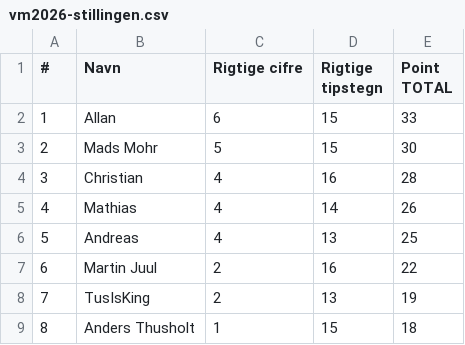
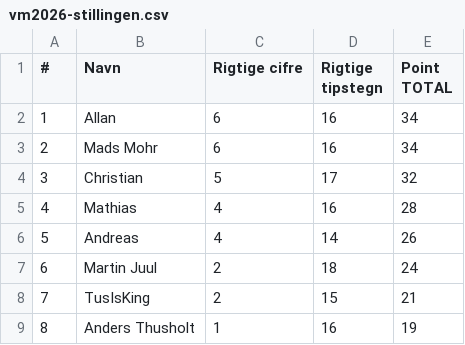
Before and after one commit to hrmohr/groupstage, a CSV file: docs/resources/vm2026/vm2026-stillingen.csv, drawn as a sheet.

```diff
--- a/docs/resources/vm2026/vm2026-stillingen.csv
+++ b/docs/resources/vm2026/vm2026-stillingen.csv
@@ -1,9 +1,9 @@
 #,Navn,Rigtige cifre,Rigtige tipstegn,Point TOTAL
-1,Allan,6,15,33
-2,Mads Mohr,5,15,30
-3,Christian,4,16,28
-4,Mathias,4,14,26
-5,Andreas,4,13,25
-6,Martin Juul,2,16,22
-7,TusIsKing,2,13,19
-8,Anders Thusholt,1,15,18
+1,Allan,6,16,34
+2,Mads Mohr,6,16,34
+3,Christian,5,17,32
+4,Mathias,4,16,28
+5,Andreas,4,14,26
+6,Martin Juul,2,18,24
+7,TusIsKing,2,15,21
+8,Anders Thusholt,1,16,19
```
Also changed, not shown: 2 other files.
